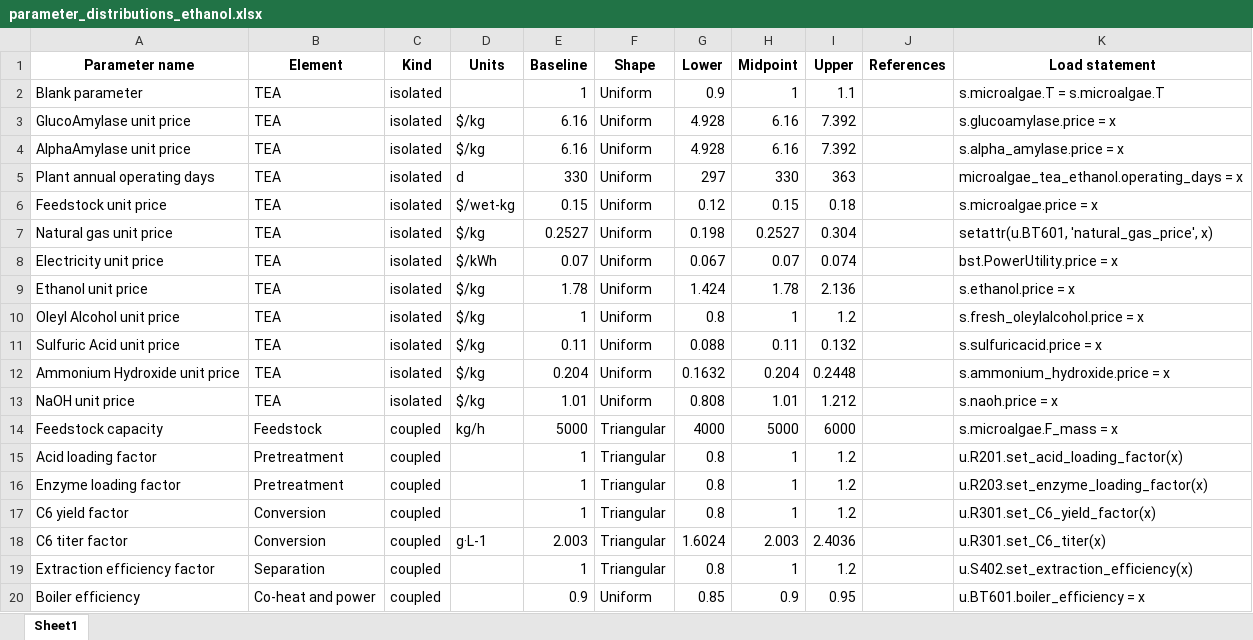
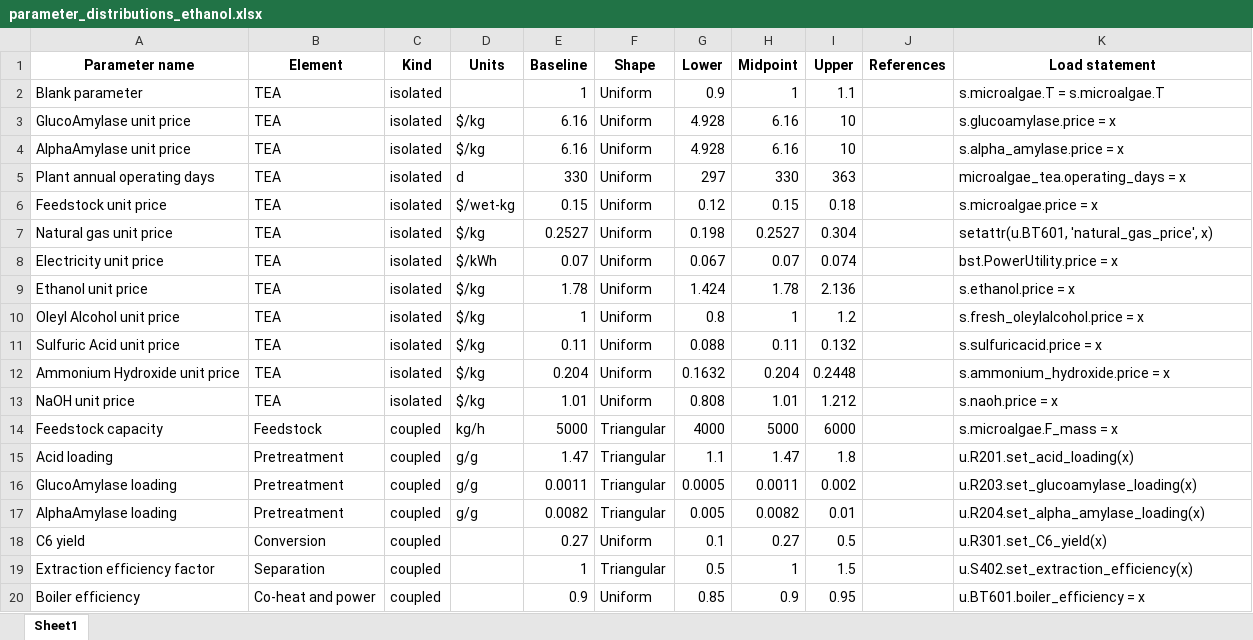
Before and after one commit to XingdongShi/Microalgae-to-MCCA-without-external-electron-donor, an Excel workbook: parameter_distributions_ethanol.xlsx, sheet Sheet1, drawn as a sheet; values as stored, in another font and other column widths than the file's, no borders; removed rows and columns are numbered as before the commit, all else as after; the diff names each change by its address in the sheet, - before the commit and + after, or states it on an @@ line.

```diff
--- a/parameter_distributions_ethanol.xlsx (sheet Sheet1)
+++ b/parameter_distributions_ethanol.xlsx (sheet Sheet1)
-I3:I4 (Upper): 7.392
+I3:I4 (Upper): 10
-K5 (Load statement): microalgae_tea_ethanol.operating_days = x
+K5 (Load statement): microalgae_tea.operating_days = x
-row 15: Acid loading factor | Pretreatment | coupled |  | 1 | Triangular | 0.8 | 1 | 1.2 |  | u.R201.set_acid_loading_factor(x)
-row 16: Enzyme loading factor | Pretreatment | coupled |  | 1 | Triangular | 0.8 | 1 | 1.2 |  | u.R203.set_enzyme_loading_factor(x)
-row 17: C6 yield factor | Conversion | coupled |  | 1 | Triangular | 0.8 | 1 | 1.2 |  | u.R301.set_C6_yield_factor(x)
-row 18: C6 titer factor | Conversion | coupled | g·L-1 | 2.003 | Triangular | 1.6024 | 2.003 | 2.4036 |  | u.R301.set_C6_titer(x)
+row 15: Acid loading | Pretreatment | coupled | g/g | 1.47 | Triangular | 1.1 | 1.47 | 1.8 |  | u.R201.set_acid_loading(x)
+row 16: GlucoAmylase loading | Pretreatment | coupled | g/g | 0.0011 | Triangular | 0.0005 | 0.0011 | 0.002 |  | u.R203.set_glucoamylase_loading(x)
+row 17: AlphaAmylase loading | Pretreatment | coupled | g/g | 0.0082 | Triangular | 0.005 | 0.0082 | 0.01 |  | u.R204.set_alpha_amylase_loading(x)
+row 18: C6 yield | Conversion | coupled |  | 0.27 | Uniform | 0.1 | 0.27 | 0.5 |  | u.R301.set_C6_yield(x)
-G19 (Lower): 0.8
+G19 (Lower): 0.5
-I19 (Upper): 1.2
+I19 (Upper): 1.5
```
Also changed, not shown: parameter_distributions.xlsx, parameter_distributions_noCyeast.xlsx, 31 other files.
